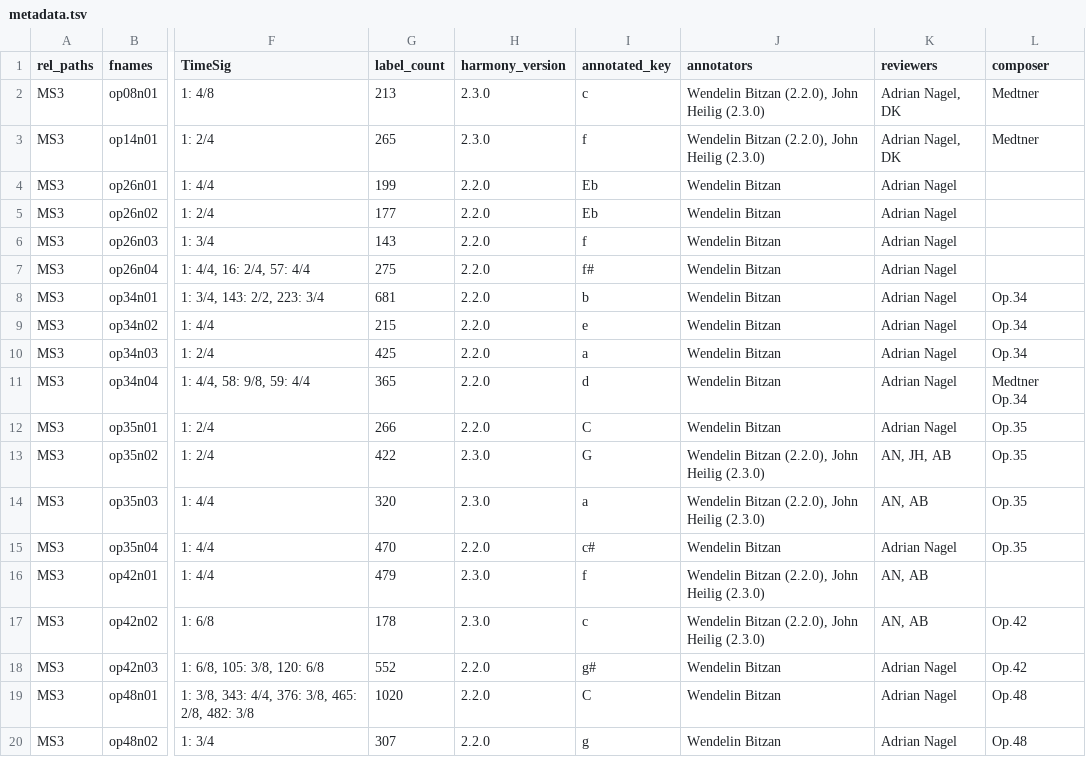
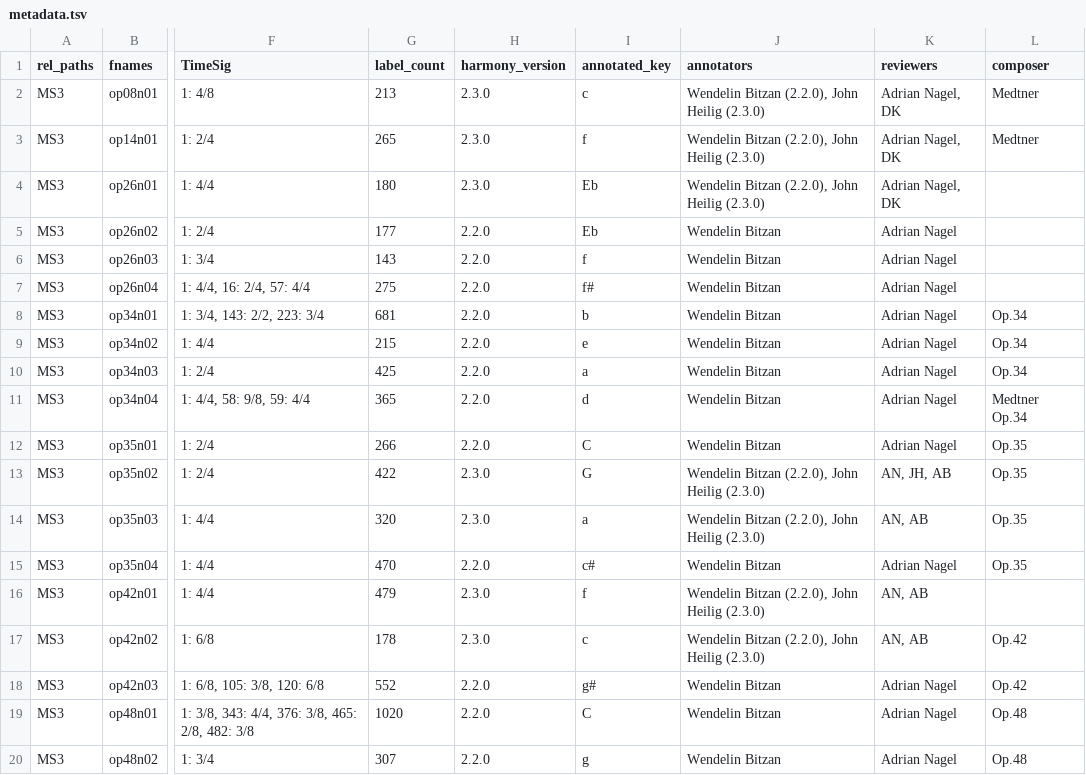
Before and after one commit to DCMLab/medtner_tales, a TSV file: metadata.tsv, drawn as a sheet; only a part is shown, gaps mark what is left out; the diff names each change by its address in the sheet, - before the commit and + after, or states it on an @@ line.

```diff
--- a/metadata.tsv
+++ b/metadata.tsv
-G4 (label_count): 199
+G4 (label_count): 180
-H4 (harmony_version): 2.2.0
+H4 (harmony_version): 2.3.0
-J4 (annotators): Wendelin Bitzan
+J4 (annotators): Wendelin Bitzan (2.2.0), John Heilig (2.3.0)
-K4 (reviewers): Adrian Nagel
+K4 (reviewers): Adrian Nagel, DK
```
Also changed, not shown: harmonies/op26n01.tsv, notes/op26n01.tsv, 1 other file.
